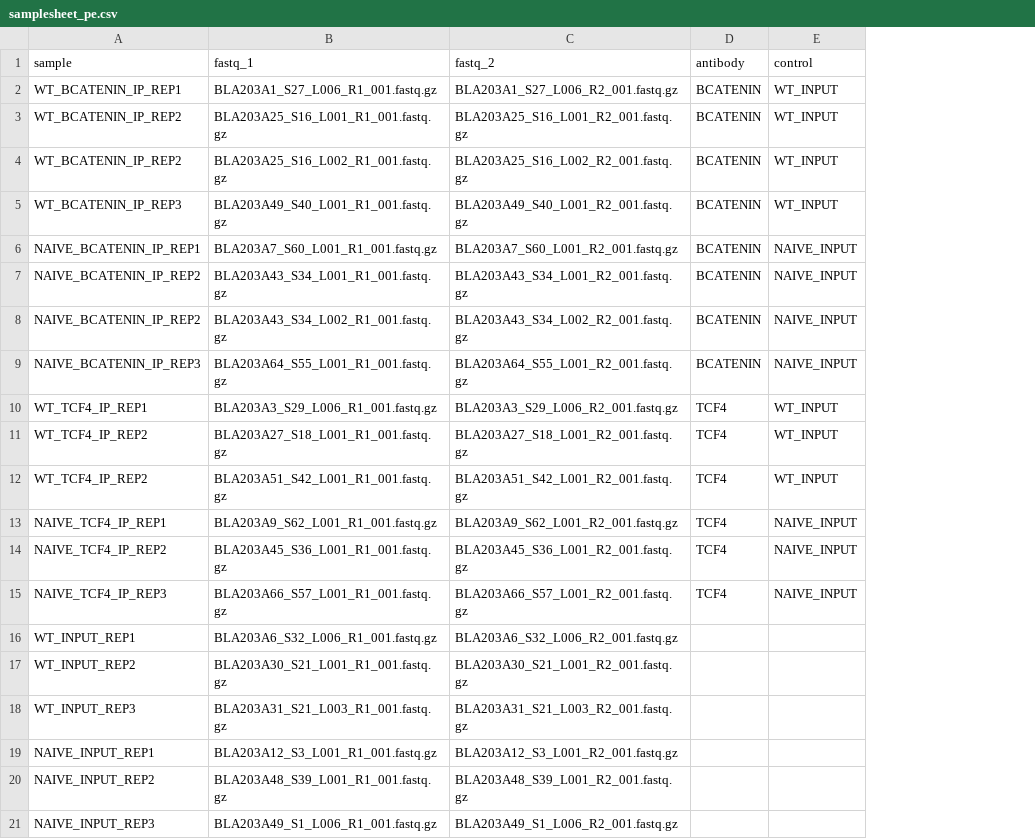
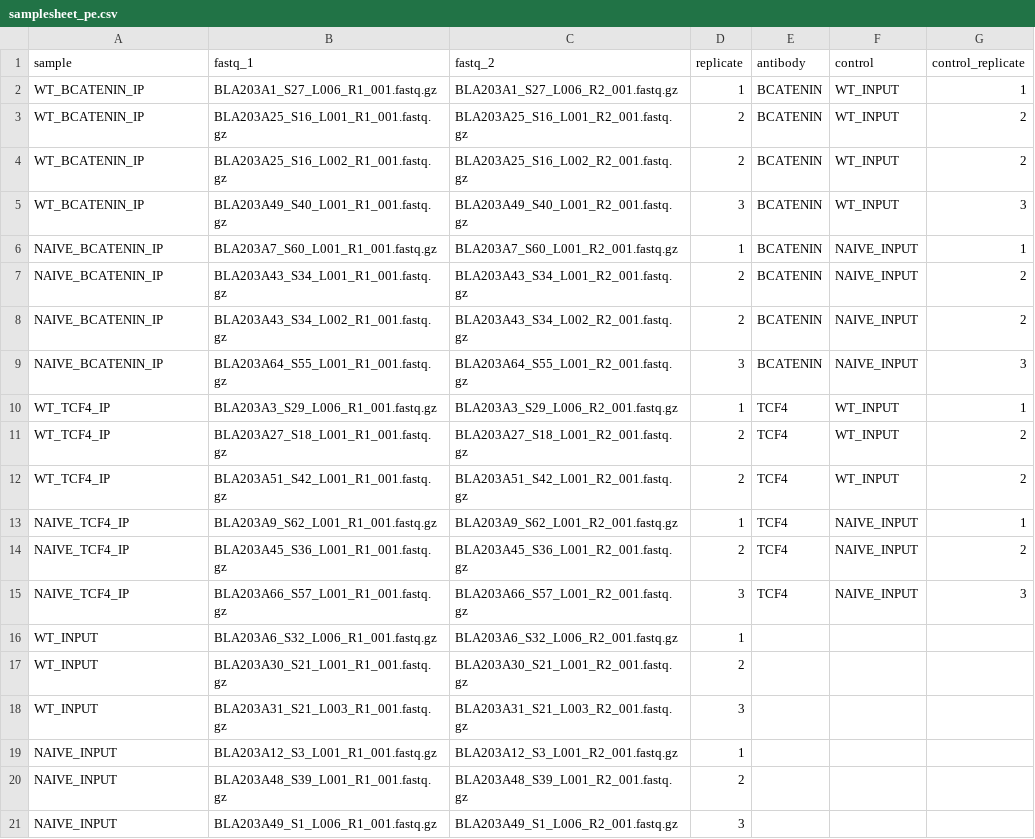
Before and after one commit to nf-core/chipseq, a CSV file: assets/samplesheet_pe.csv, drawn as a sheet; the diff names each change by its address in the sheet, - before the commit and + after, or states it on an @@ line.

Commit message:
Update samplesheet in assets

```diff
--- a/assets/samplesheet_pe.csv
+++ b/assets/samplesheet_pe.csv
+column D (replicate), rows 2-21: 1 | 2 | 2 | 3 | 1 | 2 | 2 | 3 | 1 | 2 | 2 | 1 | 2 | 3 | 1 | 2 | 3 | 1 | 2 | 3
+column G (control_replicate), rows 2-15: 1 | 2 | 2 | 3 | 1 | 2 | 2 | 3 | 1 | 2 | 2 | 1 | 2 | 3
-A2 (sample): WT_BCATENIN_IP_REP1
+A2 (sample): WT_BCATENIN_IP
-A3:A4 (sample): WT_BCATENIN_IP_REP2
+A3:A4 (sample): WT_BCATENIN_IP
-A5 (sample): WT_BCATENIN_IP_REP3
+A5 (sample): WT_BCATENIN_IP
-A6 (sample): NAIVE_BCATENIN_IP_REP1
+A6 (sample): NAIVE_BCATENIN_IP
-A7:A8 (sample): NAIVE_BCATENIN_IP_REP2
+A7:A8 (sample): NAIVE_BCATENIN_IP
-A9 (sample): NAIVE_BCATENIN_IP_REP3
+A9 (sample): NAIVE_BCATENIN_IP
-A10 (sample): WT_TCF4_IP_REP1
+A10 (sample): WT_TCF4_IP
-A11:A12 (sample): WT_TCF4_IP_REP2
+A11:A12 (sample): WT_TCF4_IP
-A13 (sample): NAIVE_TCF4_IP_REP1
+A13 (sample): NAIVE_TCF4_IP
-A14 (sample): NAIVE_TCF4_IP_REP2
+A14 (sample): NAIVE_TCF4_IP
-A15 (sample): NAIVE_TCF4_IP_REP3
+A15 (sample): NAIVE_TCF4_IP
-A16 (sample): WT_INPUT_REP1
+A16 (sample): WT_INPUT
-A17 (sample): WT_INPUT_REP2
+A17 (sample): WT_INPUT
-A18 (sample): WT_INPUT_REP3
+A18 (sample): WT_INPUT
-A19 (sample): NAIVE_INPUT_REP1
+A19 (sample): NAIVE_INPUT
-A20 (sample): NAIVE_INPUT_REP2
+A20 (sample): NAIVE_INPUT
-A21 (sample): NAIVE_INPUT_REP3
+A21 (sample): NAIVE_INPUT
```
Also changed, not shown: assets/samplesheet_se.csv.
